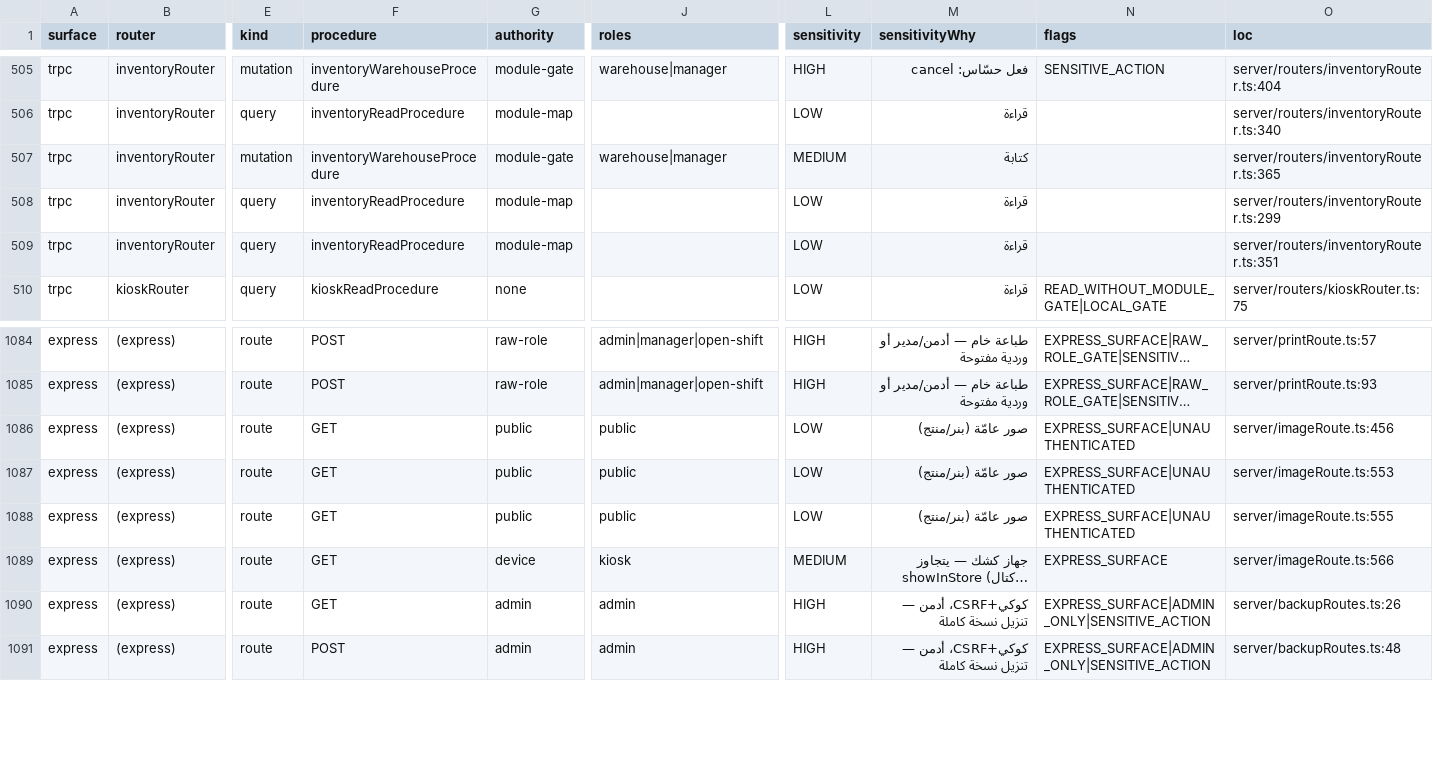
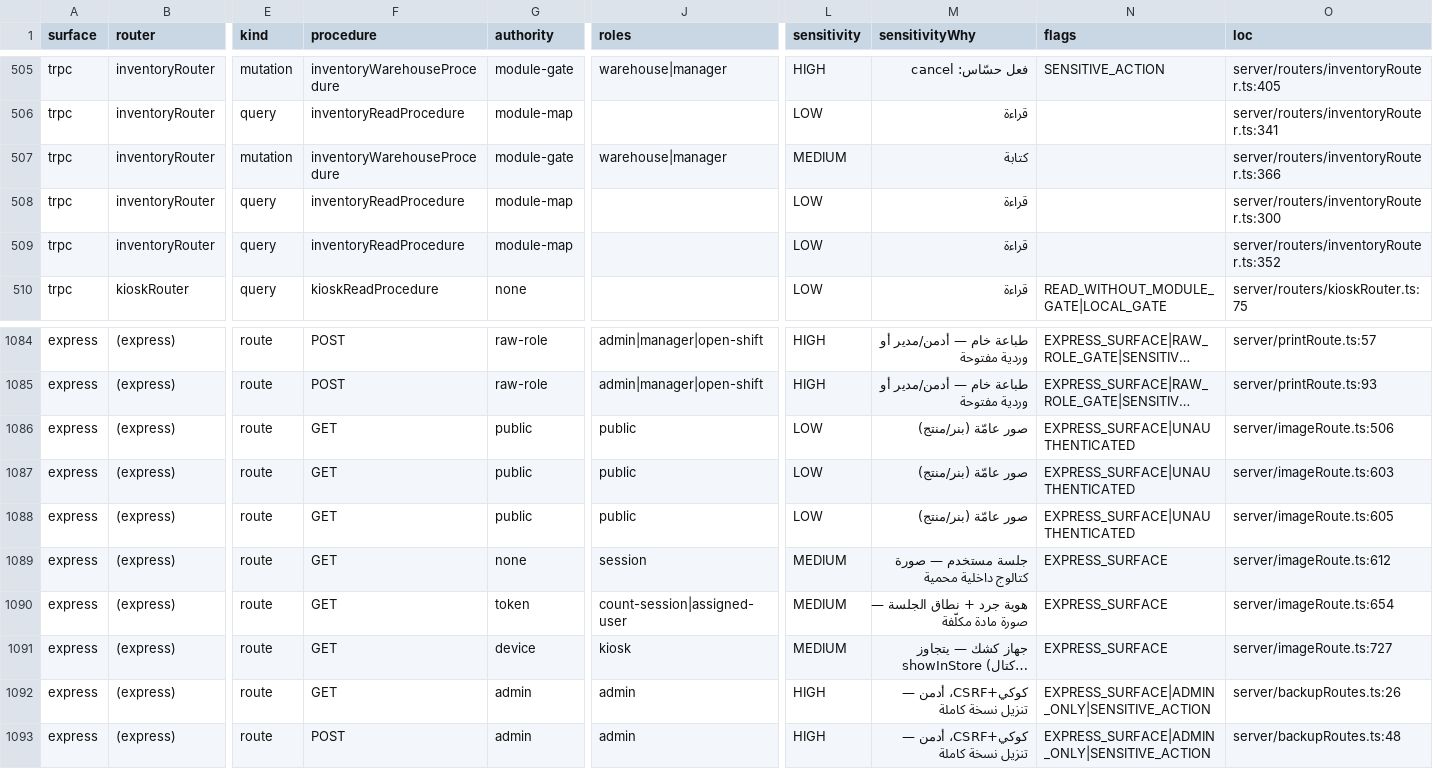
Before and after one commit to ahrrfy/business_management_system, a CSV file: docs/authz/endpoint-inventory.csv, drawn as a sheet; only a part is shown, gaps mark what is left out; long unchanged cells end in …; addresses are those after the commit; rows hold the shown columns only; the diff covers the shown part only; the diff names each change by its address in the sheet, - before the commit and + after, or states it on an @@ line.

Commit message:
feat(inventory): identify products after barcode scans

```diff
--- a/docs/authz/endpoint-inventory.csv
+++ b/docs/authz/endpoint-inventory.csv
-O505 (loc): server/routers/inventoryRouter.ts:404
+O505 (loc): server/routers/inventoryRouter.ts:405
-O506 (loc): server/routers/inventoryRouter.ts:340
+O506 (loc): server/routers/inventoryRouter.ts:341
-O507 (loc): server/routers/inventoryRouter.ts:365
+O507 (loc): server/routers/inventoryRouter.ts:366
-O508 (loc): server/routers/inventoryRouter.ts:299
+O508 (loc): server/routers/inventoryRouter.ts:300
-O509 (loc): server/routers/inventoryRouter.ts:351
+O509 (loc): server/routers/inventoryRouter.ts:352
-O1086 (loc): server/imageRoute.ts:456
+O1086 (loc): server/imageRoute.ts:506
-O1087 (loc): server/imageRoute.ts:553
+O1087 (loc): server/imageRoute.ts:603
-O1088 (loc): server/imageRoute.ts:555
+O1088 (loc): server/imageRoute.ts:605
+row 1089: express | (express) | route | GET | none | session | MEDIUM | جلسة مستخدم — صورة كتالوج داخلية محمية | EXPRESS_SURFACE | server/imageRoute.ts:612
+row 1090: express | (express) | route | GET | token | count-session|assigned-user | MEDIUM | هوية جرد + نطاق الجلسة — صورة مادة مكلّفة | EXPRESS_SURFACE | server/imageRoute.ts:654
-O1091 (loc): server/imageRoute.ts:566
+O1091 (loc): server/imageRoute.ts:727
```
Also changed, not shown: 27 edited cells elsewhere in this file, 18 other files.
